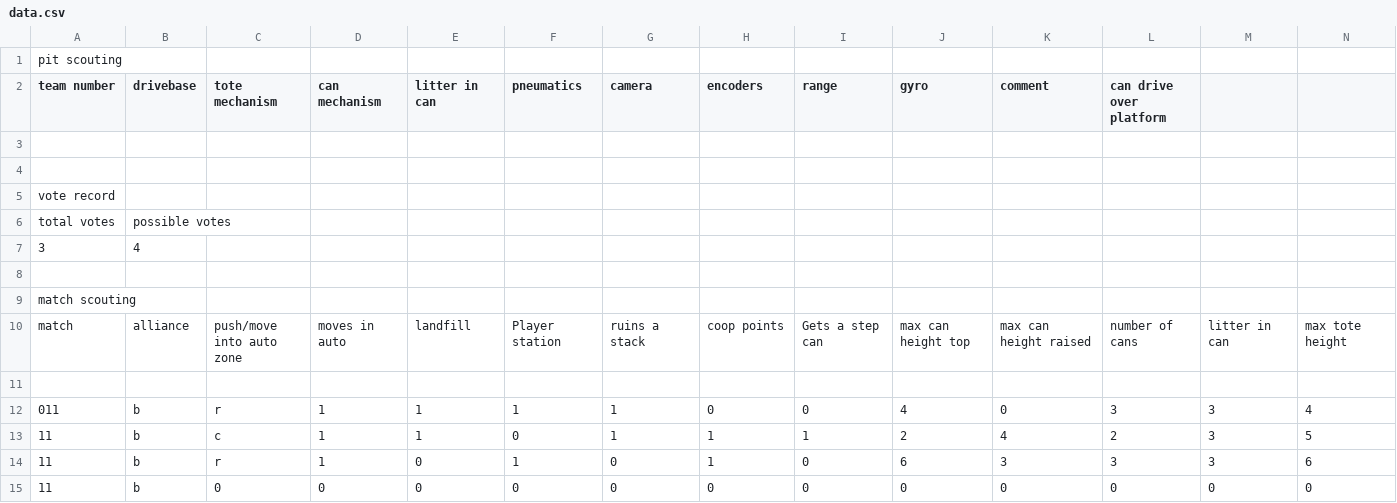
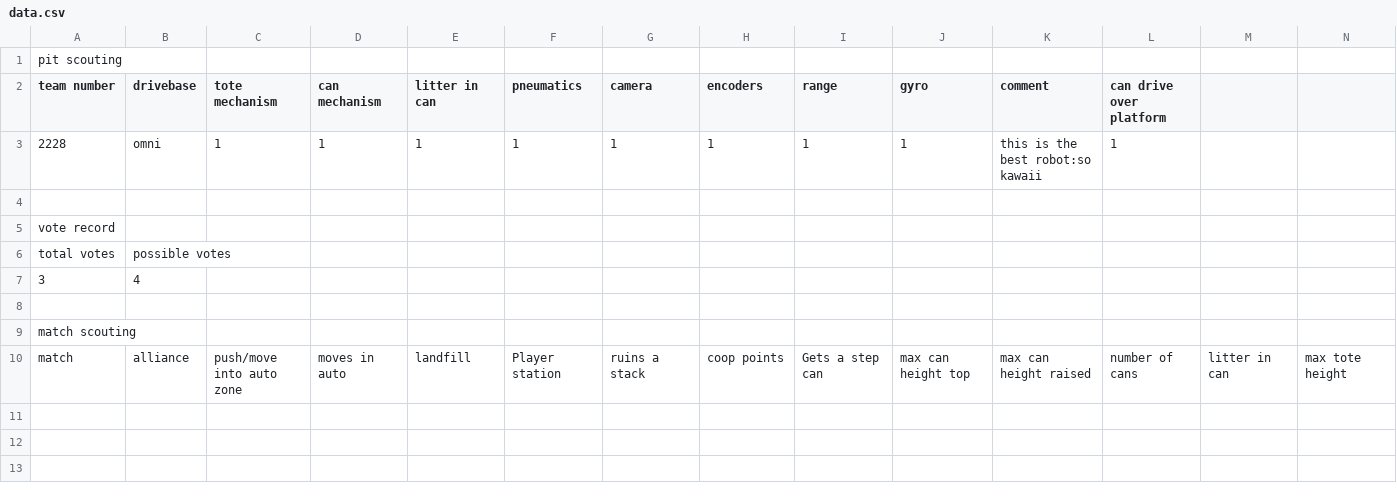
Before and after one commit to cougarTech2228/vanguard, a CSV file: vanguard/data/2228/data.csv, drawn as a sheet; only a part is shown; removed rows and columns are numbered as before the commit, all else as after; rows hold the shown columns only; the diff names each change by its address in the sheet, - before the commit and + after, or states it on an @@ line.

```diff
--- a/vanguard/data/2228/data.csv
+++ b/vanguard/data/2228/data.csv
-row 3: (empty)
+row 3: 2228 | omni | 1 | 1 | 1 | 1 | 1 | 1 | 1 | 1 | this is the best robot:so kawaii | 1
-row 11: (empty)
-row 12: 011 | b | r | 1 | 1 | 1 | 1 | 0 | 0 | 4 | 0 | 3 | 3 | 4
-row 13: 11 | b | c | 1 | 1 | 0 | 1 | 1 | 1 | 2 | 4 | 2 | 3 | 5
-row 14: 11 | b | r | 1 | 0 | 1 | 0 | 1 | 0 | 6 | 3 | 3 | 3 | 6
-row 15: 11 | b | 0 | 0 | 0 | 0 | 0 | 0 | 0 | 0 | 0 | 0 | 0 | 0
```
Also changed, not shown: vanguard/data/0000/data.csv, vanguard/data/matches.csv, 4 other files.
